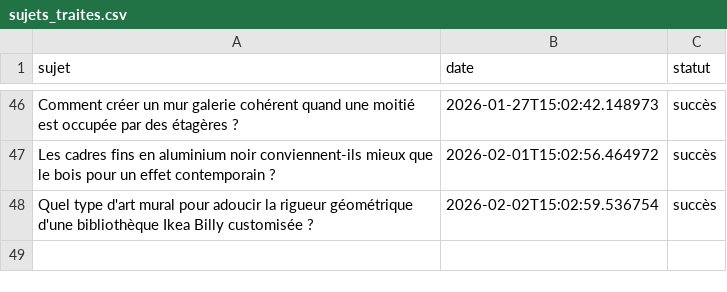
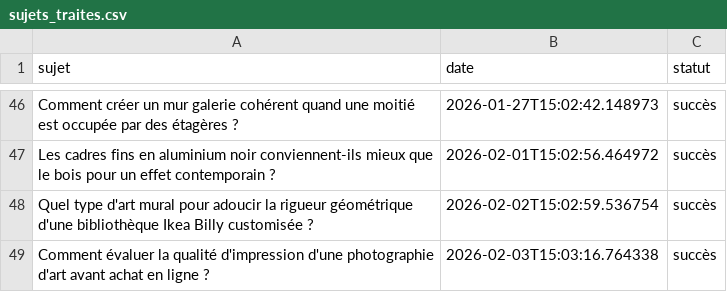
Before and after one commit to Metalosmose21/Biblioth-que-2, a CSV file: sujets_traites.csv, drawn as a sheet; only a part is shown, gaps mark what is left out; the diff names each change by its address in the sheet, - before the commit and + after, or states it on an @@ line.

```diff
--- a/sujets_traites.csv
+++ b/sujets_traites.csv
+row 49: Comment évaluer la qualité d'impression d'une photographie d'art avant achat en ligne ? | 2026-02-03T15:03:16.764338 | succès
```
Also changed, not shown: sujets.csv.
